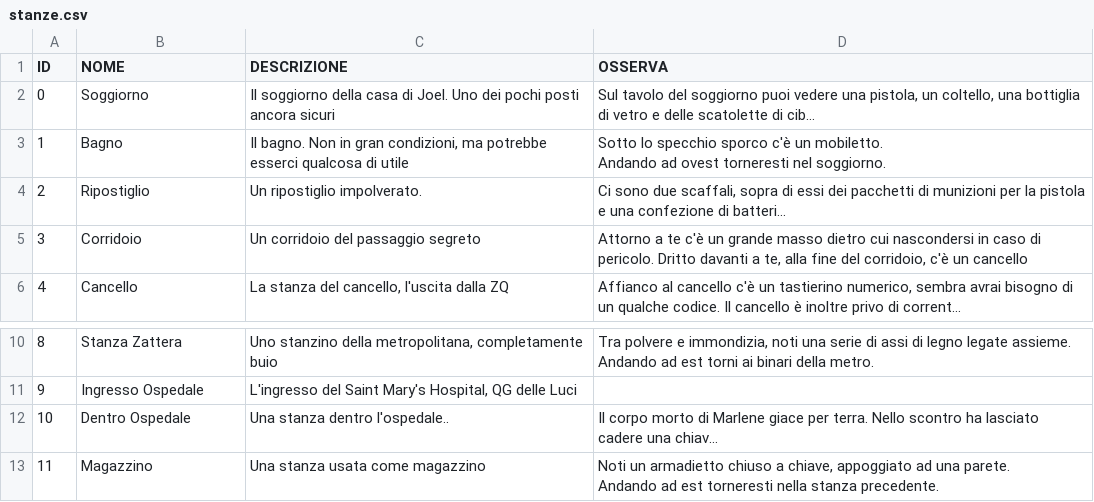
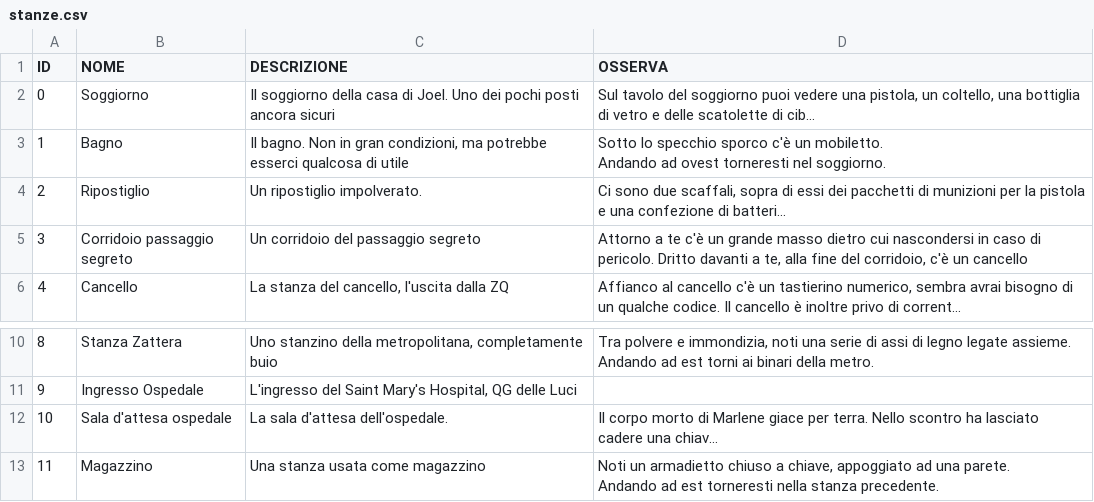
Before and after one commit to xLightingBlade/ProgettoMAP, a CSV file: resources/stanze.csv, drawn as a sheet; only a part is shown, gaps mark what is left out; long unchanged cells end in …; the diff names each change by its address in the sheet, - before the commit and + after, or states it on an @@ line.

Commit message:
Il passaggio delle guardie dal passaggio segreto è stato migliorato ed ora è completo e funzionante

```diff
--- a/resources/stanze.csv
+++ b/resources/stanze.csv
-B5 (NOME): Corridoio
+B5 (NOME): Corridoio passaggio segreto
-B12 (NOME): Dentro Ospedale
+B12 (NOME): Sala d'attesa ospedale
-C12 (DESCRIZIONE): Una stanza dentro l'ospedale..
+C12 (DESCRIZIONE): La sala d'attesa dell'ospedale.
```
Also changed, not shown: 22 other files.
